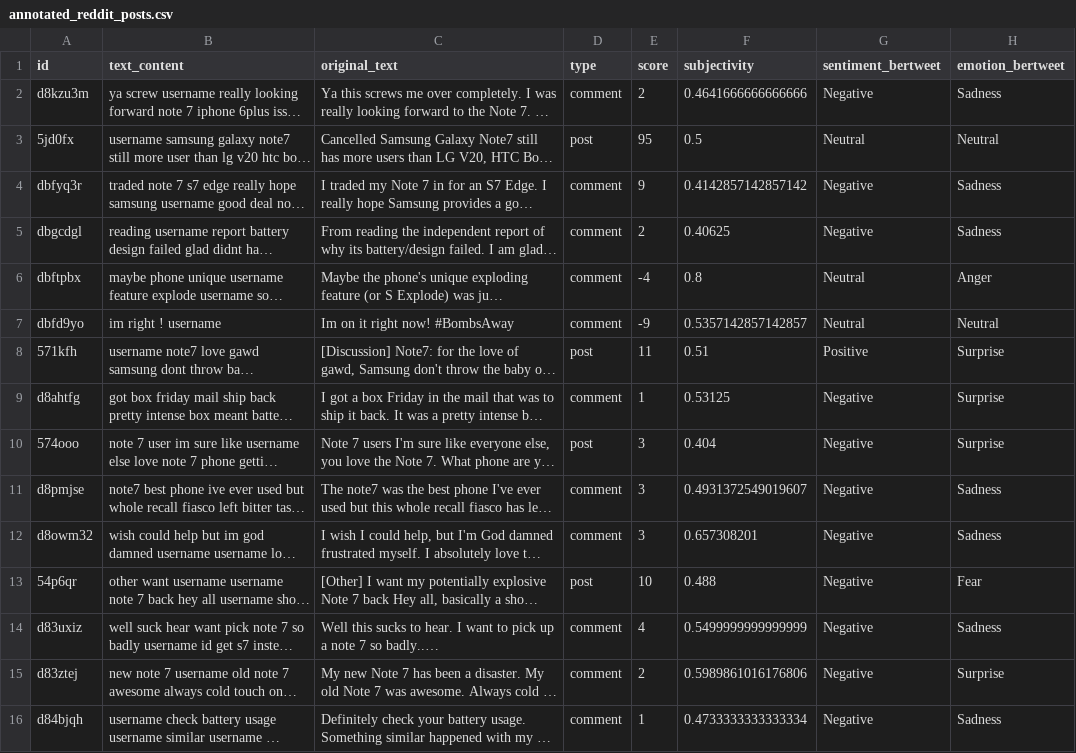
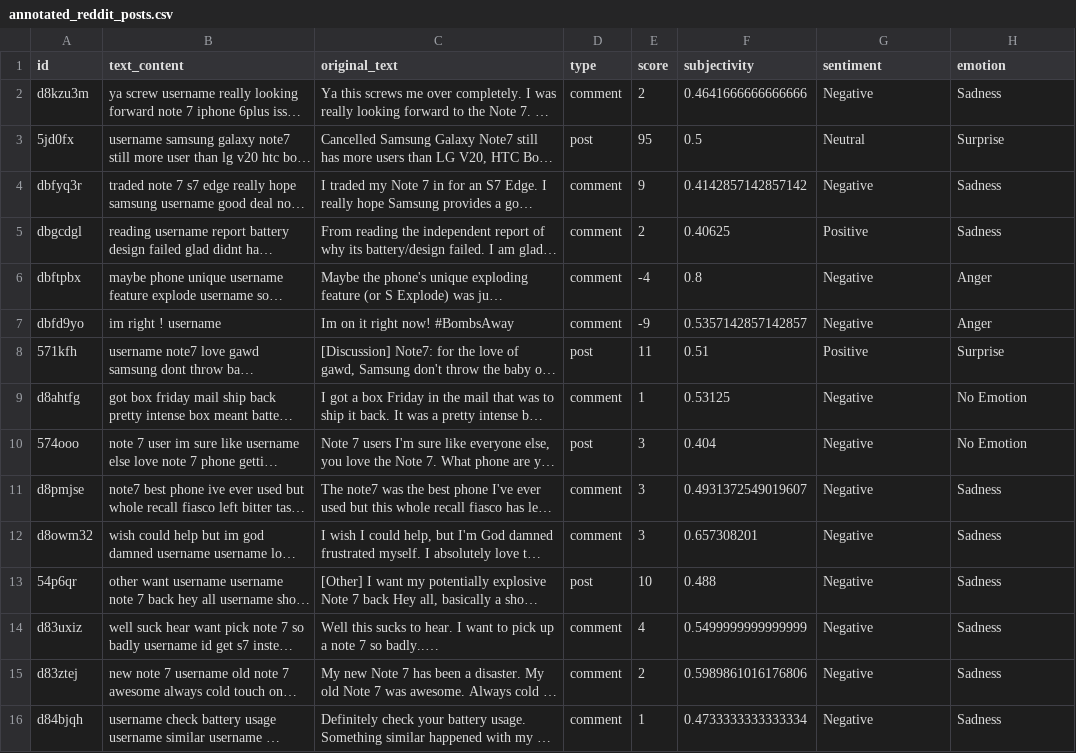
Before and after one commit to lapsapthong-16/multitask, a CSV file: annotated_reddit_posts.csv, drawn as a sheet; only a part is shown; long unchanged cells end in …; the diff covers the shown part only; the diff names each change by its address in the sheet, - before the commit and + after, or states it on an @@ line.

```diff
--- a/annotated_reddit_posts.csv
+++ b/annotated_reddit_posts.csv
-G1: sentiment_bertweet
+G1: sentiment
-H1: emotion_bertweet
+H1: emotion
-H3 (emotion): Neutral
+H3 (emotion): Surprise
-G5 (sentiment): Negative
+G5 (sentiment): Positive
-G6:G7 (sentiment): Neutral
+G6:G7 (sentiment): Negative
-H7 (emotion): Neutral
+H7 (emotion): Anger
-H9:H10 (emotion): Surprise
+H9:H10 (emotion): No Emotion
-H13 (emotion): Fear
+H13 (emotion): Sadness
-H15 (emotion): Surprise
+H15 (emotion): Sadness
```
Also changed, not shown: 72 edited cells elsewhere in this file, 9 other files.
